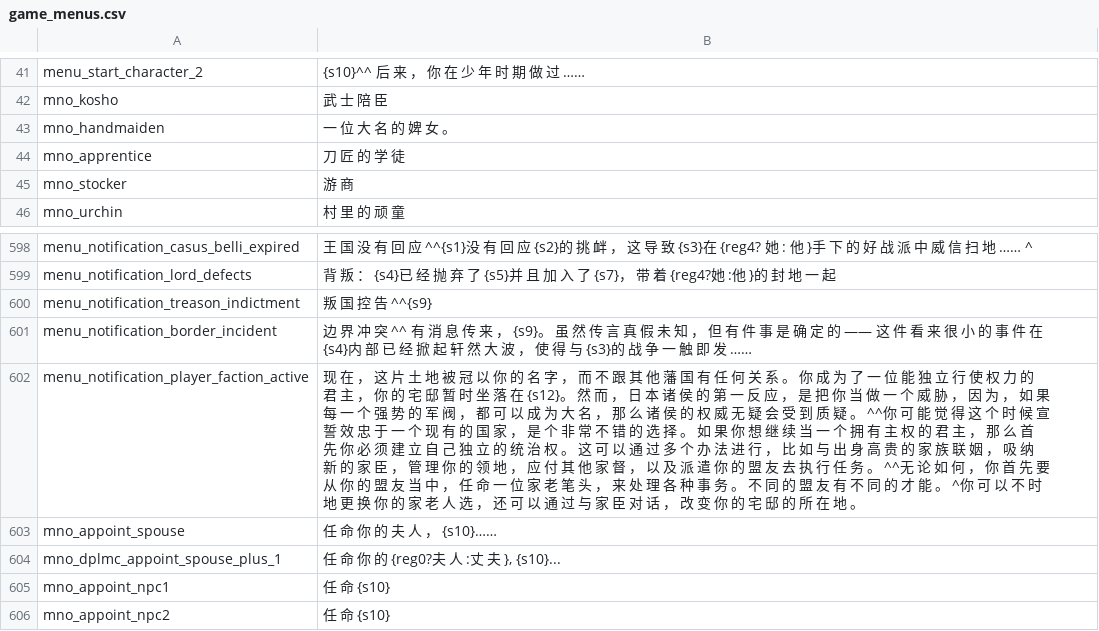
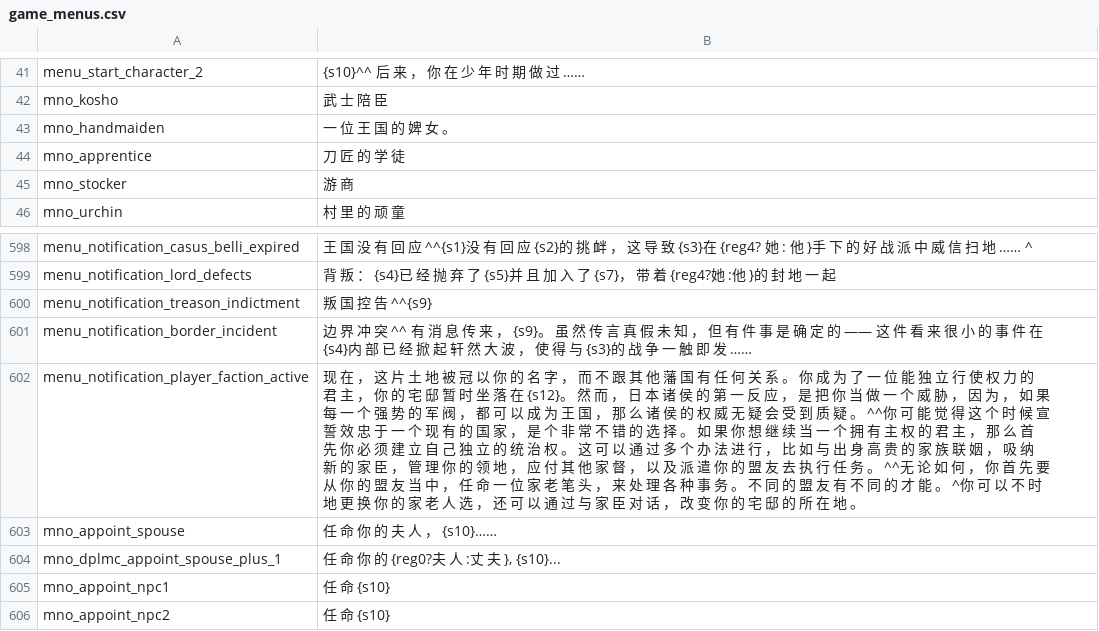
Before and after one commit to hooohoooh/Module_system_1.166, a CSV file: cns/game_menus.csv, drawn as a sheet; only a part is shown, gaps mark what is left out; the diff names each change by its address in the sheet, - before the commit and + after, or states it on an @@ line.

```diff
--- a/cns/game_menus.csv
+++ b/cns/game_menus.csv
-B43: 一 位 大 名 的 婢 女 。
+B43: 一 位 王 国 的 婢 女 。
-B602: …成 为 大 名 ， 那…
+B602: …成 为 王 国 ， 那…
```
Also changed, not shown: cns/dialogs.csv, cns/game_strings.csv, 18 other files.
